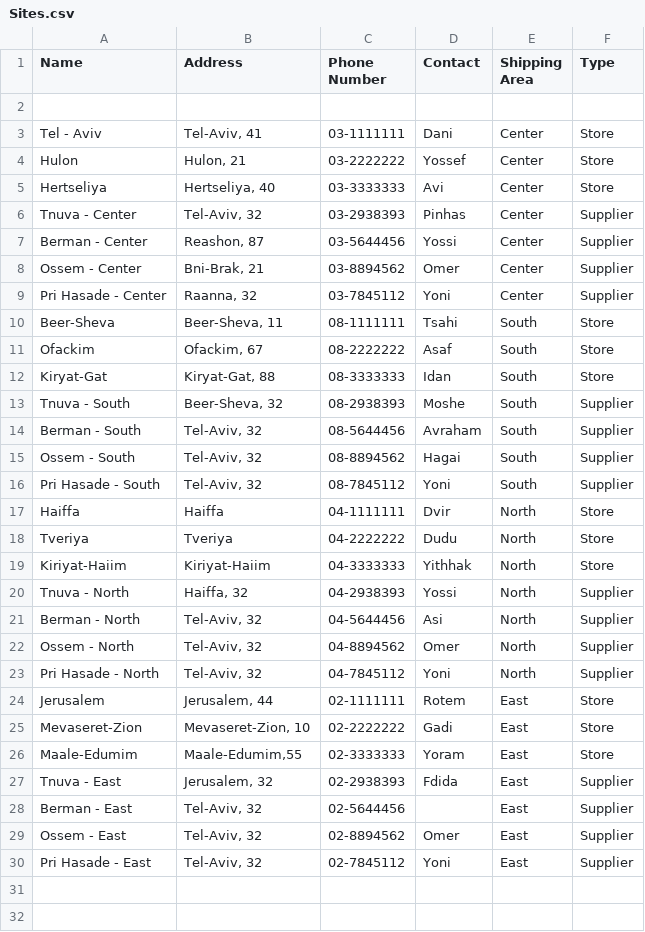
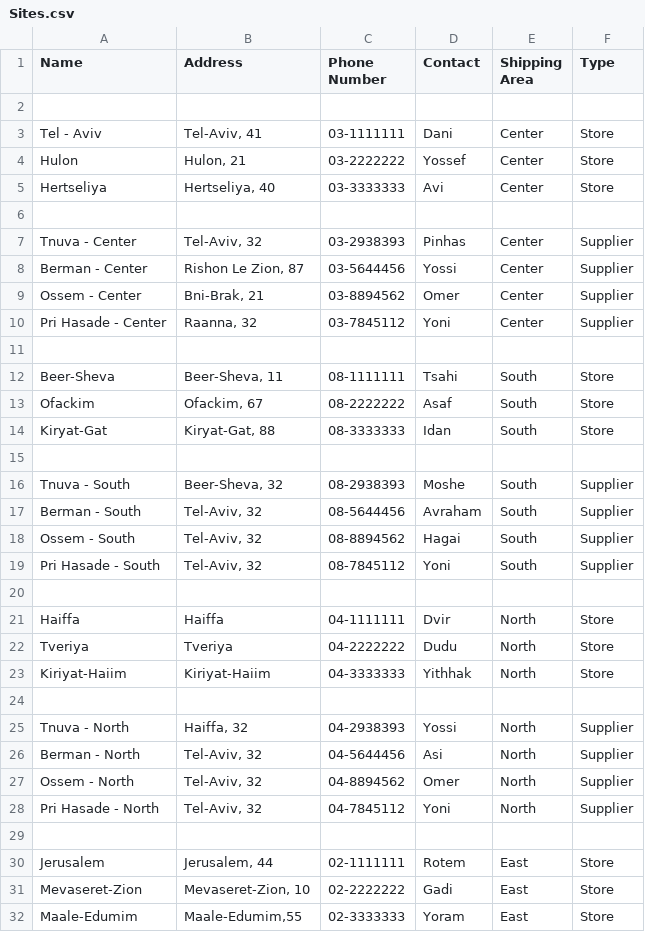
Before and after one commit to HagaiAstrin/Supermarket-Shifts-Transport-Management-System, a CSV file: dev/data/Sites.csv, drawn as a sheet; only a part is shown; the shorter side is filled out with more unchanged rows; the diff covers the shown part only.

```diff
--- a/dev/data/Sites.csv
+++ b/dev/data/Sites.csv
@@ -5,6 +5,8 @@ Hulon,"Hulon, 21",03-2222222,Yossef,Center,Store
 Hertseliya,"Hertseliya, 40",03-3333333,Avi,Center,Store
+
 Tnuva - Center,"Tel-Aviv, 32",03-2938393,Pinhas,Center,Supplier
-Berman - Center,"Reashon, 87",03-5644456,Yossi,Center,Supplier
+Berman - Center,"Rishon Le Zion, 87",03-5644456,Yossi,Center,Supplier
 Ossem - Center,"Bni-Brak, 21",03-8894562,Omer,Center,Supplier
 Pri Hasade - Center,"Raanna, 32",03-7845112,Yoni,Center,Supplier
+
 Beer-Sheva,"Beer-Sheva, 11",08-1111111,Tsahi,South,Store
@@ -12,2 +14,3 @@ Ofackim,"Ofackim, 67",08-2222222,Asaf,South,Store
 Kiryat-Gat,"Kiryat-Gat, 88",08-3333333,Idan,South,Store
+
 Tnuva - South,"Beer-Sheva, 32",08-2938393,Moshe,South,Supplier
@@ -16,2 +19,3 @@ Ossem - South,"Tel-Aviv, 32",08-8894562,Hagai,South,Supplier
 Pri Hasade - South,"Tel-Aviv, 32",08-7845112,Yoni,South,Supplier
+
 Haiffa,Haiffa,04-1111111,Dvir,North,Store
@@ -19,2 +23,3 @@ Tveriya,Tveriya,04-2222222,Dudu,North,Store
 Kiriyat-Haiim,Kiriyat-Haiim,04-3333333,Yithhak,North,Store
+
 Tnuva - North,"Haiffa, 32",04-2938393,Yossi,North,Supplier
@@ -23,2 +28,3 @@ Ossem - North,"Tel-Aviv, 32",04-8894562,Omer,North,Supplier
 Pri Hasade - North,"Tel-Aviv, 32",04-7845112,Yoni,North,Supplier
+
 Jerusalem,"Jerusalem, 44",02-1111111,Rotem,East,Store
```
Also changed, not shown: 1 added row elsewhere in this file, dev/data/Drivers.csv, dev/data/Trucks.csv, 5 other files.
